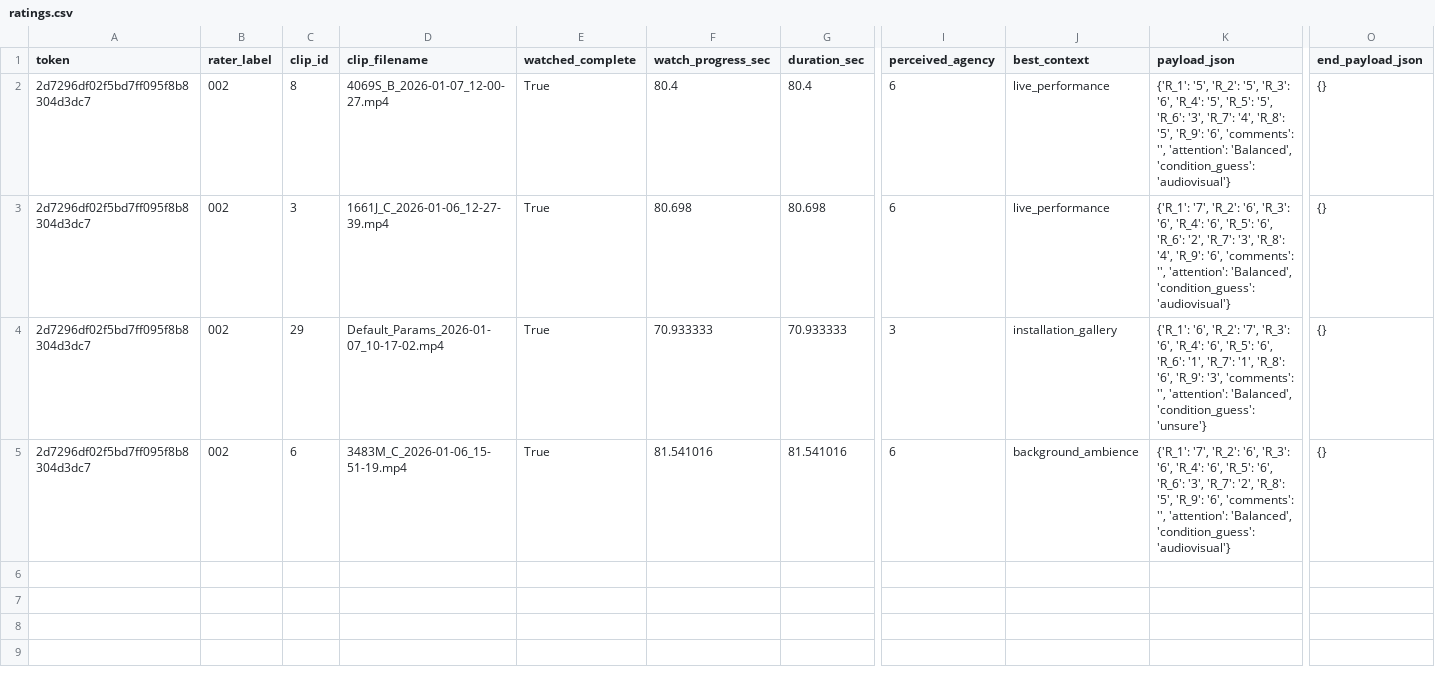
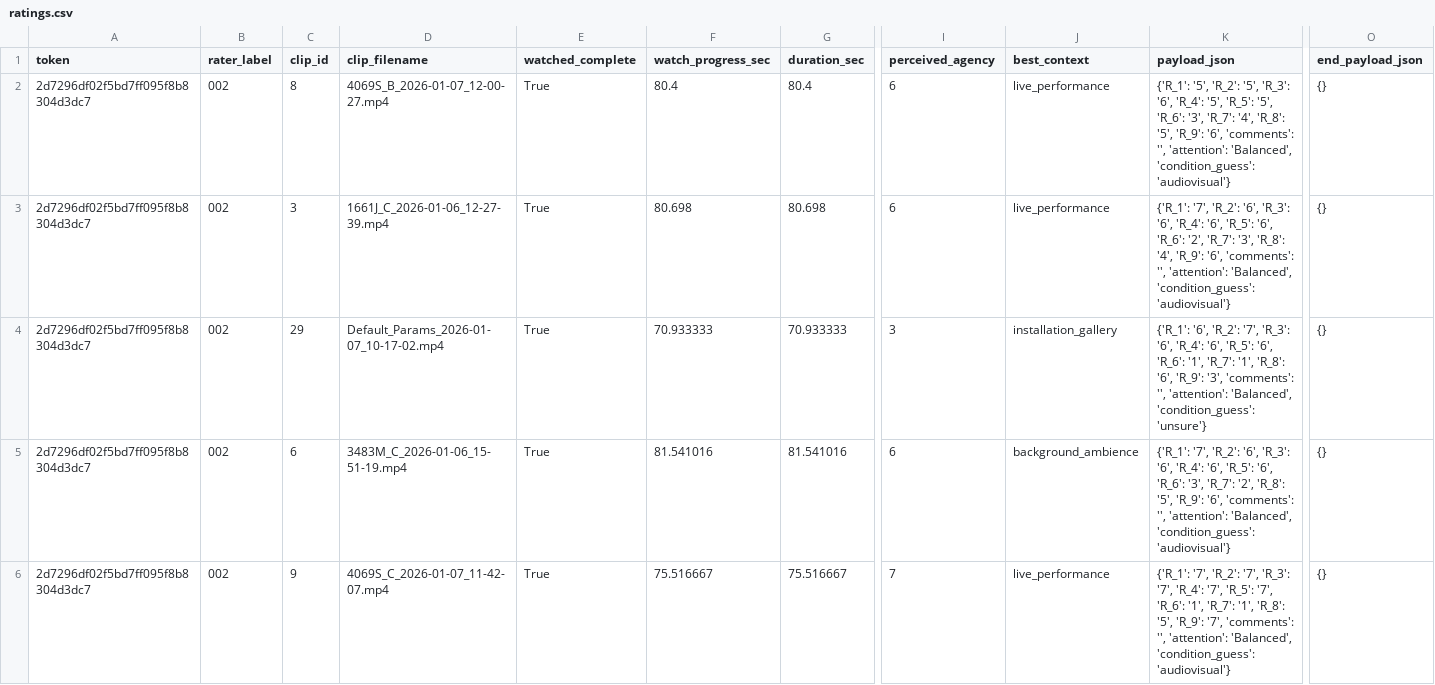
Before and after one commit to td0034/OrganisedSound, a CSV file: Rater Survey/exports/ratings.csv, drawn as a sheet; only a part is shown, gaps mark what is left out; rows hold the shown columns only; the diff names each change by its address in the sheet, - before the commit and + after, or states it on an @@ line.

```diff
--- a/Rater Survey/exports/ratings.csv
+++ b/Rater Survey/exports/ratings.csv
+row 6: 2d7296df02f5bd7ff095f8b8304d3dc7 | 002 | 9 | 4069S_C_2026-01-07_11-42-07.mp4 | True | 75.516667 | 75.516667 | 7 | live_performance | {'R_1': '7', 'R_2': '7', 'R_3': '7', 'R_4': '7', 'R_5': '7', 'R_6': '1', 'R_7': '1', 'R_8': '5', 'R_9': '7', 'comments': '', 'attention': 'Balanced', 'condition_guess': 'audiovisual'} | {}
```
Also changed, not shown: 1 other file.
